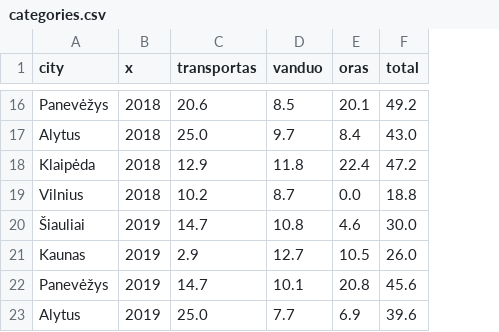
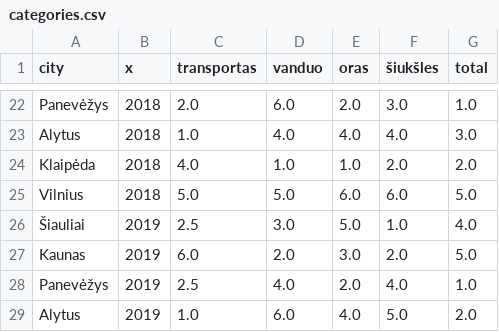
Before and after one commit to MGaulia/mieSTietis-2021-LWS, a CSV file: kpi/categories.csv, drawn as a sheet; only a part is shown, gaps mark what is left out; addresses are those after the commit; the diff covers the shown part only; the diff names each change by its address in the sheet, - before the commit and + after, or states it on an @@ line.

```diff
--- a/kpi/categories.csv
+++ b/kpi/categories.csv
+column F (šiukšles), rows 22-29: 3.0 | 4.0 | 2.0 | 6.0 | 1.0 | 2.0 | 4.0 | 5.0
-C22 (transportas): 20.6
+C22 (transportas): 2.0
-D22 (vanduo): 8.5
+D22 (vanduo): 6.0
-E22 (oras): 20.1
+E22 (oras): 2.0
-G22 (total): 49.2
+G22 (total): 1.0
-C23 (transportas): 25.0
+C23 (transportas): 1.0
-D23 (vanduo): 9.7
+D23 (vanduo): 4.0
-E23 (oras): 8.4
+E23 (oras): 4.0
-G23 (total): 43.0
+G23 (total): 3.0
-C24 (transportas): 12.9
+C24 (transportas): 4.0
-D24 (vanduo): 11.8
+D24 (vanduo): 1.0
-E24 (oras): 22.4
+E24 (oras): 1.0
-G24 (total): 47.2
+G24 (total): 2.0
-C25 (transportas): 10.2
+C25 (transportas): 5.0
-D25 (vanduo): 8.7
+D25 (vanduo): 5.0
-E25 (oras): 0.0
+E25 (oras): 6.0
-G25 (total): 18.8
+G25 (total): 5.0
-C26 (transportas): 14.7
+C26 (transportas): 2.5
-D26 (vanduo): 10.8
+D26 (vanduo): 3.0
-E26 (oras): 4.6
+E26 (oras): 5.0
-G26 (total): 30.0
+G26 (total): 4.0
-C27 (transportas): 2.9
+C27 (transportas): 6.0
-D27 (vanduo): 12.7
+D27 (vanduo): 2.0
-E27 (oras): 10.5
+E27 (oras): 3.0
-G27 (total): 26.0
+G27 (total): 5.0
-C28 (transportas): 14.7
+C28 (transportas): 2.5
-D28 (vanduo): 10.1
+D28 (vanduo): 4.0
-E28 (oras): 20.8
+E28 (oras): 2.0
-G28 (total): 45.6
+G28 (total): 1.0
-C29 (transportas): 25.0
+C29 (transportas): 1.0
-D29 (vanduo): 7.7
+D29 (vanduo): 6.0
-E29 (oras): 6.9
+E29 (oras): 4.0
-G29 (total): 39.6
+G29 (total): 2.0
```
Also changed, not shown: 6 added rows and 88 edited cells elsewhere in this file, categories_ranks.csv, 1 other file.
